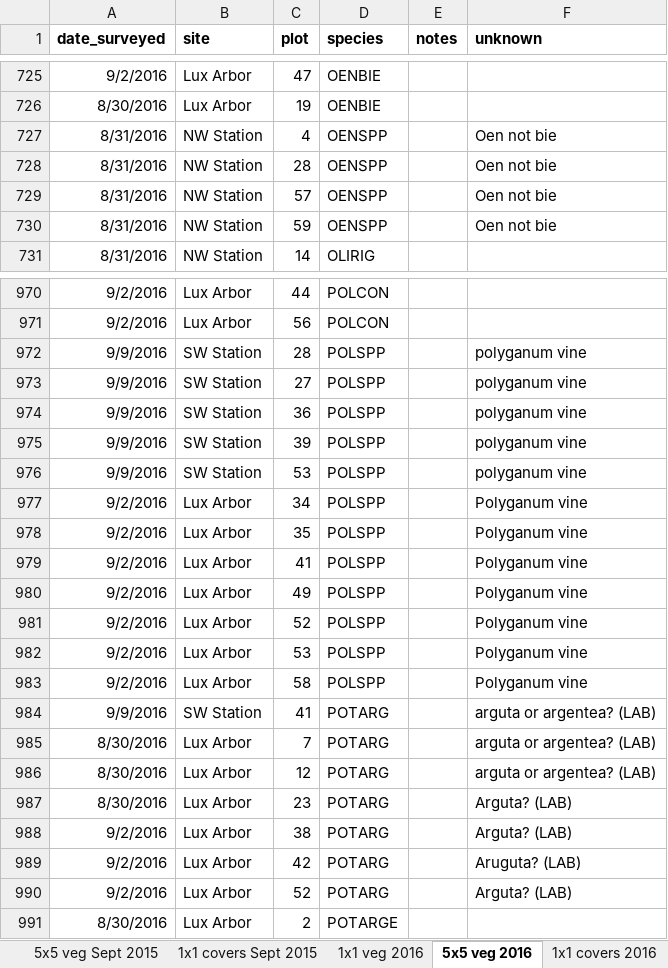
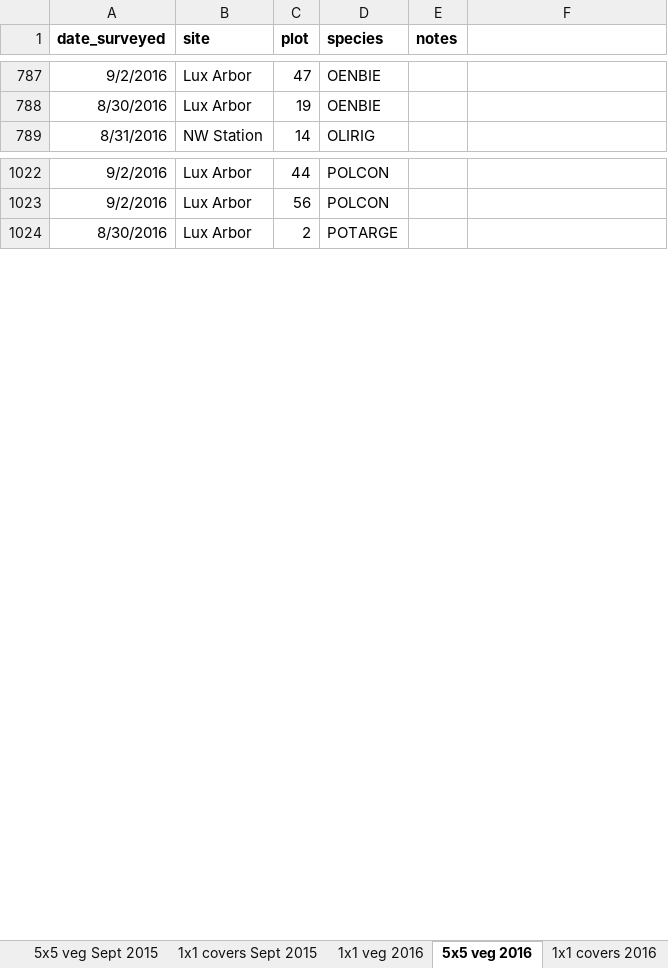
Before and after one commit to markus1bauer/2025_greeen_prairie, an Excel workbook: data/raw/data_raw_species.xlsx, sheet 5x5 veg 2016, drawn as a sheet; only a part is shown, gaps mark what is left out; values as stored, in another font and other column widths than the file's, no borders; removed rows and columns are numbered as before the commit, all else as after; the diff covers the shown part only; the diff names each change by its address in the sheet, - before the commit and + after, or states it on an @@ line.

```diff
--- a/data/raw/data_raw_species.xlsx (sheet 5x5 veg 2016)
+++ b/data/raw/data_raw_species.xlsx (sheet 5x5 veg 2016)
-F1: unknown
+F1: (empty)
-row 727: 8/31/2016 | NW Station | 4 | OENSPP |  | Oen not bie
-row 728: 8/31/2016 | NW Station | 28 | OENSPP |  | Oen not bie
-row 729: 8/31/2016 | NW Station | 57 | OENSPP |  | Oen not bie
-row 730: 8/31/2016 | NW Station | 59 | OENSPP |  | Oen not bie
-row 972: 9/9/2016 | SW Station | 28 | POLSPP |  | polyganum vine
-row 973: 9/9/2016 | SW Station | 27 | POLSPP |  | polyganum vine
-row 974: 9/9/2016 | SW Station | 36 | POLSPP |  | polyganum vine
-row 975: 9/9/2016 | SW Station | 39 | POLSPP |  | polyganum vine
-row 976: 9/9/2016 | SW Station | 53 | POLSPP |  | polyganum vine
-row 977: 9/2/2016 | Lux Arbor | 34 | POLSPP |  | Polyganum vine
-row 978: 9/2/2016 | Lux Arbor | 35 | POLSPP |  | Polyganum vine
-row 979: 9/2/2016 | Lux Arbor | 41 | POLSPP |  | Polyganum vine
-row 980: 9/2/2016 | Lux Arbor | 49 | POLSPP |  | Polyganum vine
-row 981: 9/2/2016 | Lux Arbor | 52 | POLSPP |  | Polyganum vine
-row 982: 9/2/2016 | Lux Arbor | 53 | POLSPP |  | Polyganum vine
-row 983: 9/2/2016 | Lux Arbor | 58 | POLSPP |  | Polyganum vine
-row 984: 9/9/2016 | SW Station | 41 | POTARG |  | arguta or argentea? (LAB)
-row 985: 8/30/2016 | Lux Arbor | 7 | POTARG |  | arguta or argentea? (LAB)
-row 986: 8/30/2016 | Lux Arbor | 12 | POTARG |  | arguta or argentea? (LAB)
-row 987: 8/30/2016 | Lux Arbor | 23 | POTARG |  | Arguta? (LAB)
-row 988: 9/2/2016 | Lux Arbor | 38 | POTARG |  | Arguta? (LAB)
-row 989: 9/2/2016 | Lux Arbor | 42 | POTARG |  | Aruguta? (LAB)
-row 990: 9/2/2016 | Lux Arbor | 52 | POTARG |  | Arguta? (LAB)
```
Also changed, not shown: 69 added rows, 46 removed rows and 6 edited cells elsewhere in this sheet, sheet 1x1 veg 2016, 3 other files.
